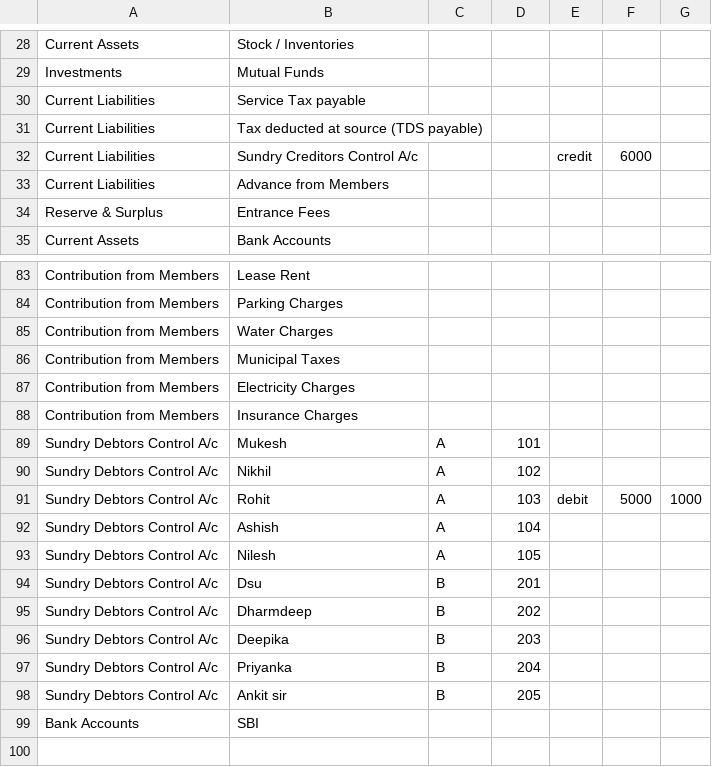
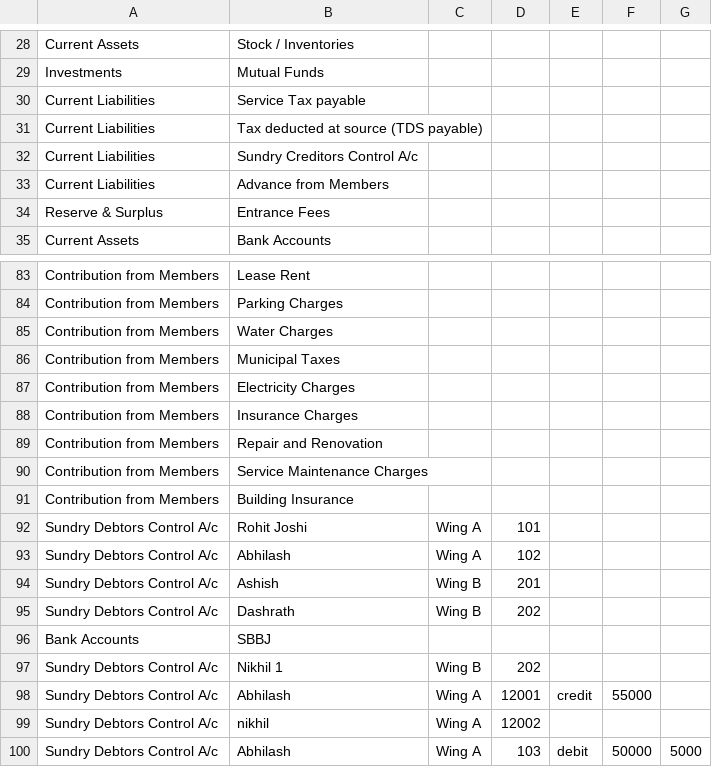
Before and after one commit to TheTypoMaster/Housingmatters, a CSV file: app/webroot/csv_file/unit/Opening_Balance_Import.csv, drawn as a sheet; only a part is shown, gaps mark what is left out.

```diff
--- a/app/webroot/csv_file/unit/Opening_Balance_Import.csv
+++ b/app/webroot/csv_file/unit/Opening_Balance_Import.csv
@@ -31,3 +31,3 @@ Current Liabilities,Service Tax payable,,,,,
 Current Liabilities,Tax deducted at source (TDS payable),,,,,
-Current Liabilities,Sundry Creditors Control A/c,,,credit,6000,
+Current Liabilities,Sundry Creditors Control A/c,,,,,
 Current Liabilities,Advance from Members,,,,,
@@ -88,12 +88,13 @@ Contribution from Members,Electricity Charges,,,,,
 Contribution from Members,Insurance Charges,,,,,
-Sundry Debtors Control A/c  ,Mukesh,A,101,,,
-Sundry Debtors Control A/c  ,Nikhil,A,102,,,
-Sundry Debtors Control A/c  ,Rohit,A,103,debit,5000,1000
-Sundry Debtors Control A/c  ,Ashish,A,104,,,
-Sundry Debtors Control A/c  ,Nilesh,A,105,,,
-Sundry Debtors Control A/c  ,Dsu,B,201,,,
-Sundry Debtors Control A/c  ,Dharmdeep,B,202,,,
-Sundry Debtors Control A/c  ,Deepika,B,203,,,
-Sundry Debtors Control A/c  ,Priyanka,B,204,,,
-Sundry Debtors Control A/c  ,Ankit sir,B,205,,,
-Bank Accounts,SBI,,,,,
+Contribution from Members,Repair and Renovation,,,,,
+Contribution from Members,Service Maintenance Charges,,,,,
+Contribution from Members,Building Insurance ,,,,,
+Sundry Debtors Control A/c  ,Rohit Joshi,Wing A,101,,,
+Sundry Debtors Control A/c  ,Abhilash,Wing A,102,,,
+Sundry Debtors Control A/c  ,Ashish,Wing B,201,,,
+Sundry Debtors Control A/c  ,Dashrath,Wing B,202,,,
+Bank Accounts,SBBJ,,,,,
+Sundry Debtors Control A/c  ,Nikhil 1,Wing B,202,,,
+Sundry Debtors Control A/c  ,Abhilash,Wing A,12001,credit,55000,
+Sundry Debtors Control A/c  ,nikhil,Wing A,12002,,,
+Sundry Debtors Control A/c  ,Abhilash,Wing A,103,debit,50000,5000
```
Also changed, not shown: 5 other files.
